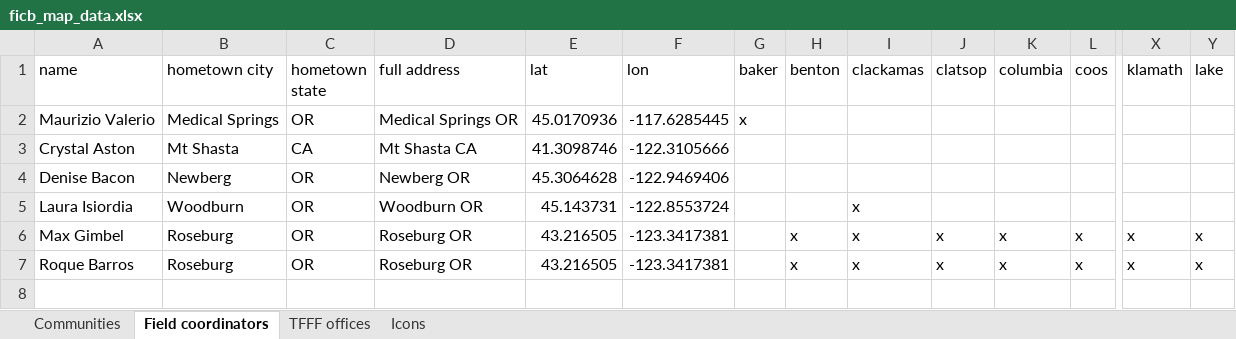
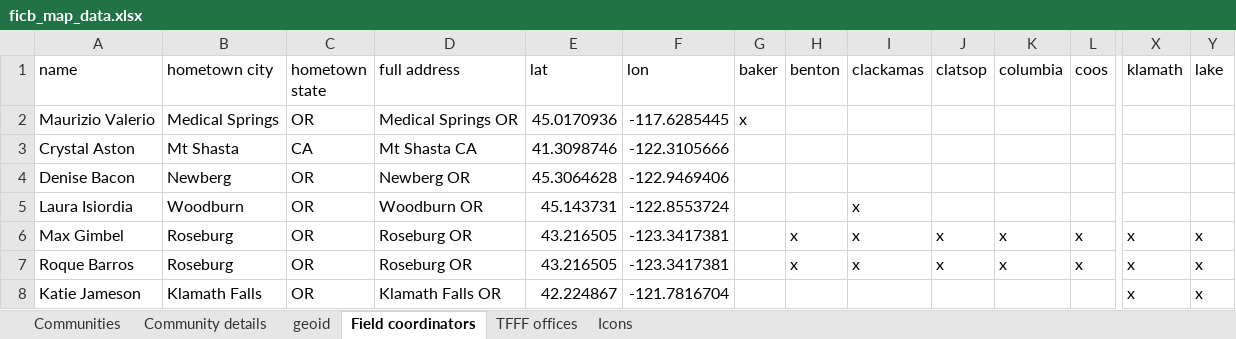
Before and after one commit to dgkeyes/ficb-work-map, an Excel workbook: data/ficb_map_data.xlsx, sheet Field coordinators, drawn as a sheet; only a part is shown, gaps mark what is left out; values as stored, in another font and other column widths than the file's, no borders; charts and pictures not drawn; rows hold the shown columns only; the diff names each change by its address in the sheet, - before the commit and + after, or states it on an @@ line.

```diff
--- a/data/ficb_map_data.xlsx (sheet Field coordinators)
+++ b/data/ficb_map_data.xlsx (sheet Field coordinators)
+sheet tab: Community details
+sheet tab: geoid
+row 8: Katie Jameson | Klamath Falls | OR | Klamath Falls OR | 42.224867 | -121.7816704 |  |  |  |  |  |  | x | x
```
Also changed, not shown: sheet Communities, formulas that keep their value, hidden cells, charts or pictures, 27 other files.
